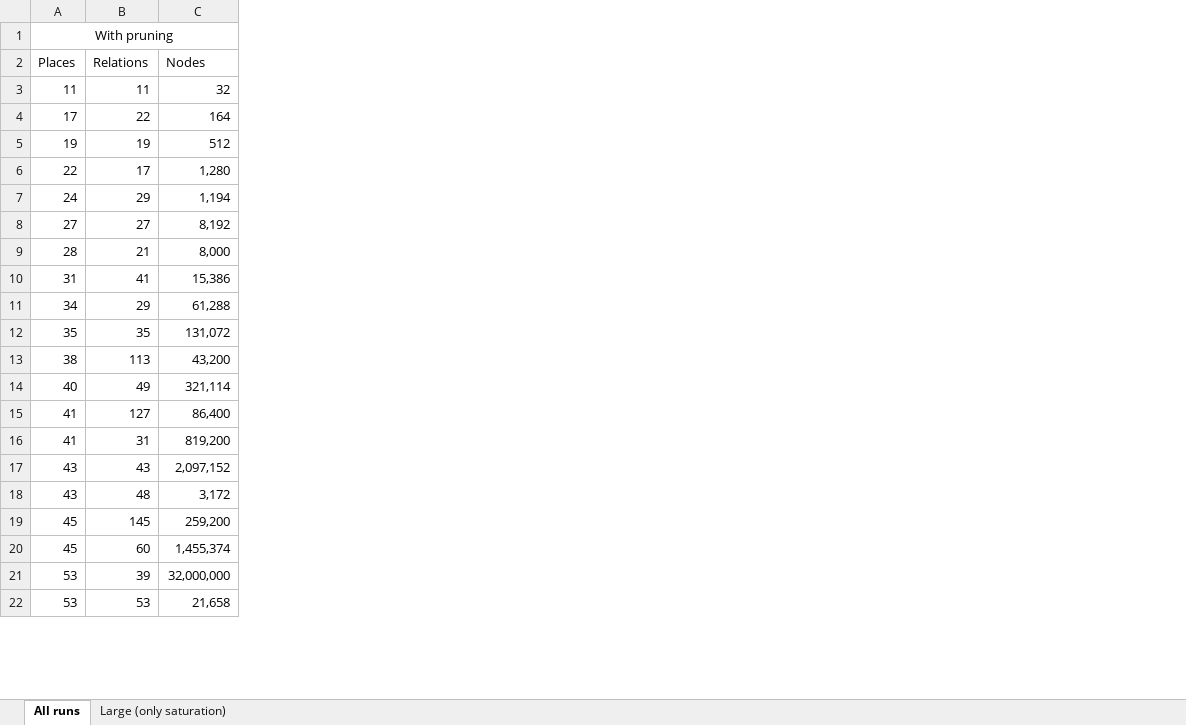
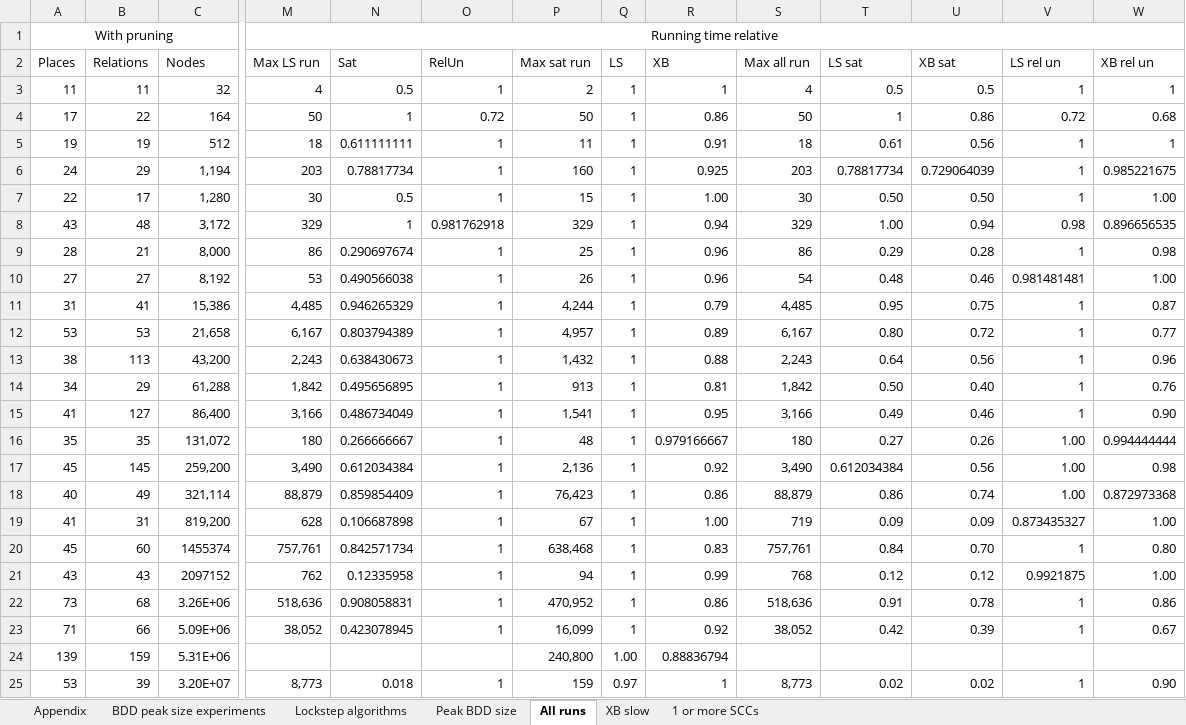
Before and after one commit to MathiasWeller42/LockstepSaturation, an Excel workbook: lockstep_algorithm/data/Full data.xlsx, sheet All runs, drawn as a sheet; only a part is shown, gaps mark what is left out; values as stored, in another font and other column widths than the file's, no borders; charts and pictures not drawn; removed rows and columns are numbered as before the commit, all else as after; rows hold the shown columns only; the diff covers the shown part only; the diff names each change by its address in the sheet, - before the commit and + after, or states it on an @@ line.

Commit message:
Add algorithms to find peak BDD size

```diff
--- a/lockstep_algorithm/data/Full data.xlsx (sheet All runs)
+++ b/lockstep_algorithm/data/Full data.xlsx (sheet All runs)
-sheet tab: Large (only saturation)
+sheet tab: Appendix
+sheet tab: BDD peak size experiments
+sheet tab: Lockstep algorithms
+sheet tab: Peak BDD size
+sheet tab: XB slow
+sheet tab: 1 or more SCCs
+column M, rows 1-5: Running time relative | Max LS run | 4 | 50 | 18; row 7: 30; rows 10-11: 53 | 4,485; row 14: 1,842; row 16: 180; rows 18-20: 88,879 | 628 | 757,761; row 25: 8,773
+column N, rows 2-5: Sat | 0.5 | 1 | 0.611111111; row 7: 0.5; rows 10-11: 0.490566038 | 0.946265329; row 14: 0.495656895; row 16: 0.266666667; rows 18-20: 0.859854409 | 0.106687898 | 0.842571734; row 25: 0.018
+column O, rows 2-5: RelUn | 1 | 0.72 | 1; row 7: 1; rows 10-11: 1 | 1; row 14: 1; row 16: 1; rows 18-20: all 1; row 25: 1
+column P, rows 2-5: Max sat run | 2 | 50 | 11; row 7: 15; rows 10-11: 26 | 4,244; row 14: 913; row 16: 48; rows 18-20: 76,423 | 67 | 638,468; row 25: 159
+column Q, rows 2-5: LS | 1 | 1 | 1; row 7: 1; rows 10-11: 1 | 1; row 14: 1; row 16: 1; rows 18-20: all 1; row 25: 0.97
+column R, rows 2-5: XB | 1 | 0.86 | 0.91; row 7: 1.00; rows 10-11: 0.96 | 0.79; row 14: 0.81; row 16: 0.979166667; rows 18-20: 0.86 | 1.00 | 0.83; row 25: 1
+column S, rows 2-5: Max all run | 4 | 50 | 18; row 7: 30; rows 10-11: 54 | 4,485; row 14: 1,842; row 16: 180; rows 18-20: 88,879 | 719 | 757,761; row 25: 8,773
+column T, rows 2-5: LS sat | 0.5 | 1 | 0.61; row 7: 0.50; rows 10-11: 0.48 | 0.95; row 14: 0.50; row 16: 0.27; rows 18-20: 0.86 | 0.09 | 0.84; row 25: 0.02
+column U, rows 2-5: XB sat | 0.5 | 0.86 | 0.56; row 7: 0.50; rows 10-11: 0.46 | 0.75; row 14: 0.40; row 16: 0.26; rows 18-20: 0.74 | 0.09 | 0.70; row 25: 0.02
+column V, rows 2-5: LS rel un | 1 | 0.72 | 1; row 7: 1; rows 10-11: 0.981481481 | 1; row 14: 1; row 16: 1.00; rows 18-20: 1.00 | 0.873435327 | 1; row 25: 1
+column W, rows 2-5: XB rel un | 1 | 0.68 | 1; row 7: 1.00; rows 10-11: 1.00 | 0.87; row 14: 0.76; row 16: 0.994444444; rows 18-20: 0.872973368 | 1.00 | 0.80; row 25: 0.90
@@ row 7 moved to row 6: 24 @@
@@ row 18 moved to row 8: 43 @@
@@ row 22 moved to row 12: 53 @@
@@ row 19 moved to row 17: 45 @@
-row 17: 43 | 43 | 2,097,152
-C20: 1,455,374
+C20: 1455374
+row 21: 43 | 43 | 2097152 | 762 | 0.12335958 | 1 | 94 | 1 | 0.99 | 768 | 0.12 | 0.12 | 0.9921875 | 1.00
+row 22: 73 | 68 | 3.26E+06 | 518,636 | 0.908058831 | 1 | 470,952 | 1 | 0.86 | 518,636 | 0.91 | 0.78 | 1 | 0.86
+row 23: 71 | 66 | 5.09E+06 | 38,052 | 0.423078945 | 1 | 16,099 | 1 | 0.92 | 38,052 | 0.42 | 0.39 | 1 | 0.67
+row 24: 139 | 159 | 5.31E+06 |  |  |  | 240,800 | 1.00 | 0.88836794
-C25: 32,000,000
+C25: 3.20E+07
```
Also changed, not shown: 38 removed rows and 9 edited cells elsewhere in this sheet, charts or pictures, 21 other files.
